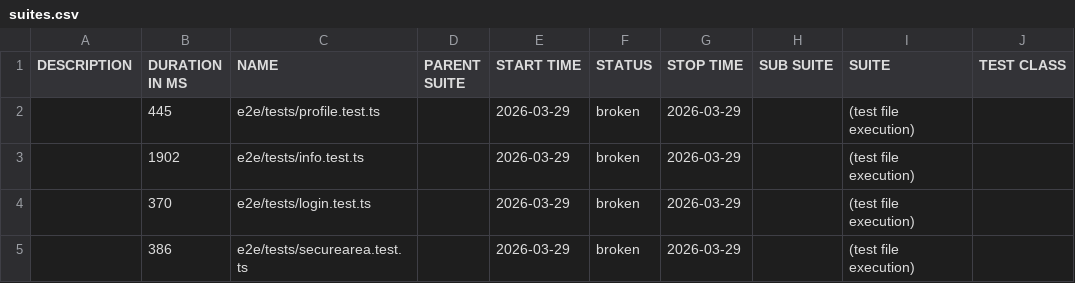
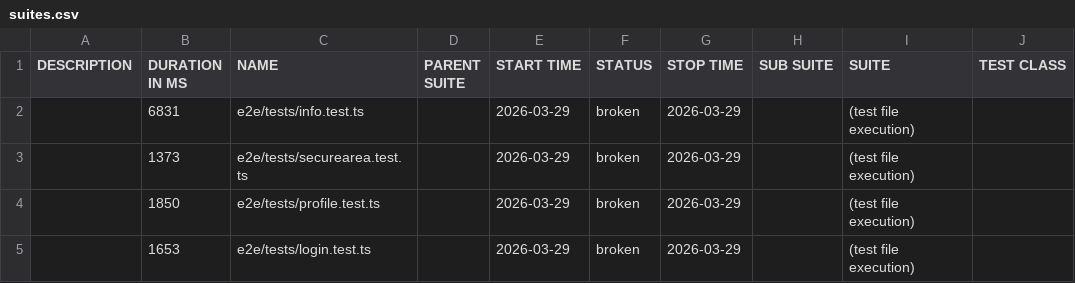
Before and after one commit to qa-learn/detox_example, a CSV file: ios/data/suites.csv, drawn as a sheet; only a part is shown; the diff names each change by its address in the sheet, - before the commit and + after, or states it on an @@ line.

```diff
--- a/ios/data/suites.csv
+++ b/ios/data/suites.csv
-B2 (DURATION IN MS): 445
+B2 (DURATION IN MS): 6831
-C2 (NAME): e2e/tests/profile.test.ts
+C2 (NAME): e2e/tests/info.test.ts
-B3 (DURATION IN MS): 1902
+B3 (DURATION IN MS): 1373
-C3 (NAME): e2e/tests/info.test.ts
+C3 (NAME): e2e/tests/securearea.test.ts
-B4 (DURATION IN MS): 370
+B4 (DURATION IN MS): 1850
-C4 (NAME): e2e/tests/login.test.ts
+C4 (NAME): e2e/tests/profile.test.ts
-B5 (DURATION IN MS): 386
+B5 (DURATION IN MS): 1653
-C5 (NAME): e2e/tests/securearea.test.ts
+C5 (NAME): e2e/tests/login.test.ts
```
Also changed, not shown: 27 other files.
